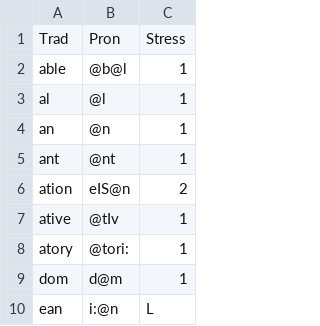
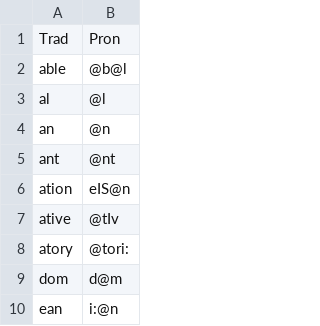
Before and after one commit to ChristianSi/lytspel, a CSV file: data/suffix.csv, drawn as a sheet; only a part is shown; the diff names each change by its address in the sheet, - before the commit and + after, or states it on an @@ line.

Commit message:
Delete stress markers

```diff
--- a/data/suffix.csv
+++ b/data/suffix.csv
-column C, rows 1-10: Stress | 1 | 1 | 1 | 1 | 2 | 1 | 1 | 1 | L
```
